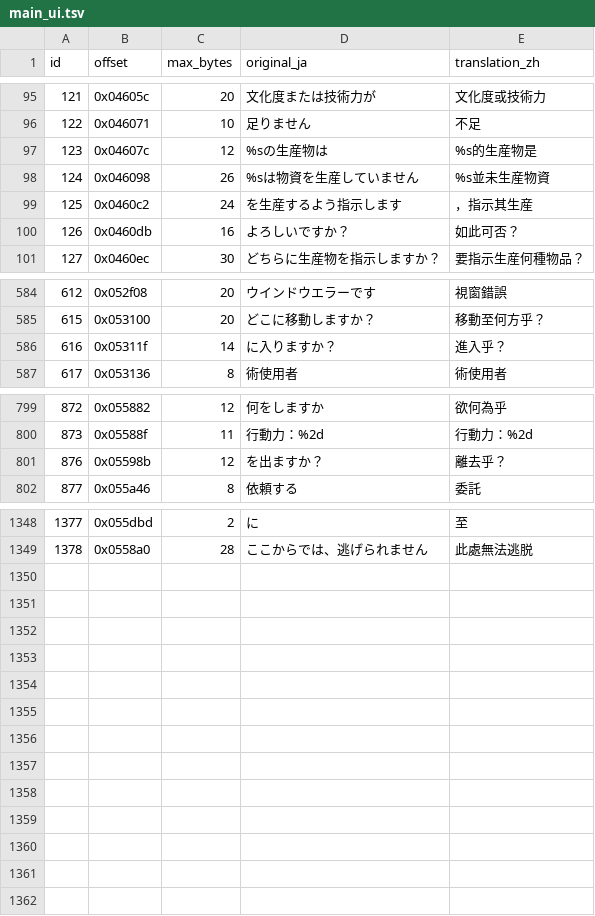
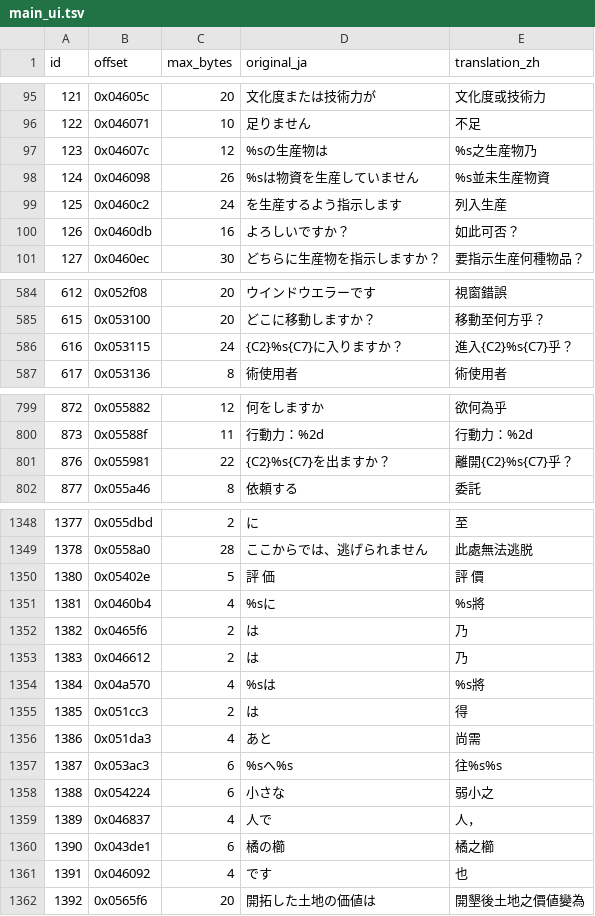
Before and after one commit to tzengyuxio/kami-zh, a TSV file: translation/main_ui.tsv, drawn as a sheet; only a part is shown, gaps mark what is left out; the diff covers the shown part only.

```diff
--- a/translation/main_ui.tsv
+++ b/translation/main_ui.tsv
@@ -96,5 +96,5 @@ id	offset	max_bytes	original_ja	translation_zh
 122	0x046071	10	足りません	不足
-123	0x04607c	12	%sの生産物は	%s的生産物是
+123	0x04607c	12	%sの生産物は	%s之生産物乃
 124	0x046098	26	%sは物資を生産していません	%s並未生産物資
-125	0x0460c2	24	を生産するよう指示します	，指示其生産
+125	0x0460c2	24	を生産するよう指示します	列入生産
 126	0x0460db	16	よろしいですか？	如此可否？
@@ -585,3 +585,3 @@ id	offset	max_bytes	original_ja	translation_zh
 615	0x053100	20	どこに移動しますか？	移動至何方乎？
-616	0x05311f	14	に入りますか？	進入乎？
+616	0x053115	24	{C2}%s{C7}に入りますか？	進入{C2}%s{C7}乎？
 617	0x053136	8	術使用者	術使用者
@@ -800,3 +800,3 @@ id	offset	max_bytes	original_ja	translation_zh
 873	0x05588f	11	行動力：%2d	行動力：%2d
-876	0x05598b	12	を出ますか？	離去乎？
+876	0x055981	22	{C2}%s{C7}を出ますか？	離開{C2}%s{C7}乎？
 877	0x055a46	8	依頼する	委託
@@ -1349 +1349,14 @@ id	offset	max_bytes	original_ja	translation_zh
 1378	0x0558a0	28	ここからでは、逃げられません	此處無法逃脱
+1380	0x05402e	5	評 価	評 價
+1381	0x0460b4	4	%sに	%s將
+1382	0x0465f6	2	は	乃
+1383	0x046612	2	は	乃
+1384	0x04a570	4	%sは	%s將
+1385	0x051cc3	2	は	得
+1386	0x051da3	4	あと	尚需
+1387	0x053ac3	6	%sへ%s	往%s%s
+1388	0x054224	6	小さな	弱小之
+1389	0x046837	4	人で	人，
+1390	0x043de1	6	橘の櫛	橘之櫛
+1391	0x046092	4	です	也
+1392	0x0565f6	20	開拓した土地の価値は	開墾後土地之價値變為
```
Also changed, not shown: 30 edited cells elsewhere in this file, translation/event.tsv, translation/glossary.tsv, 5 other files.
